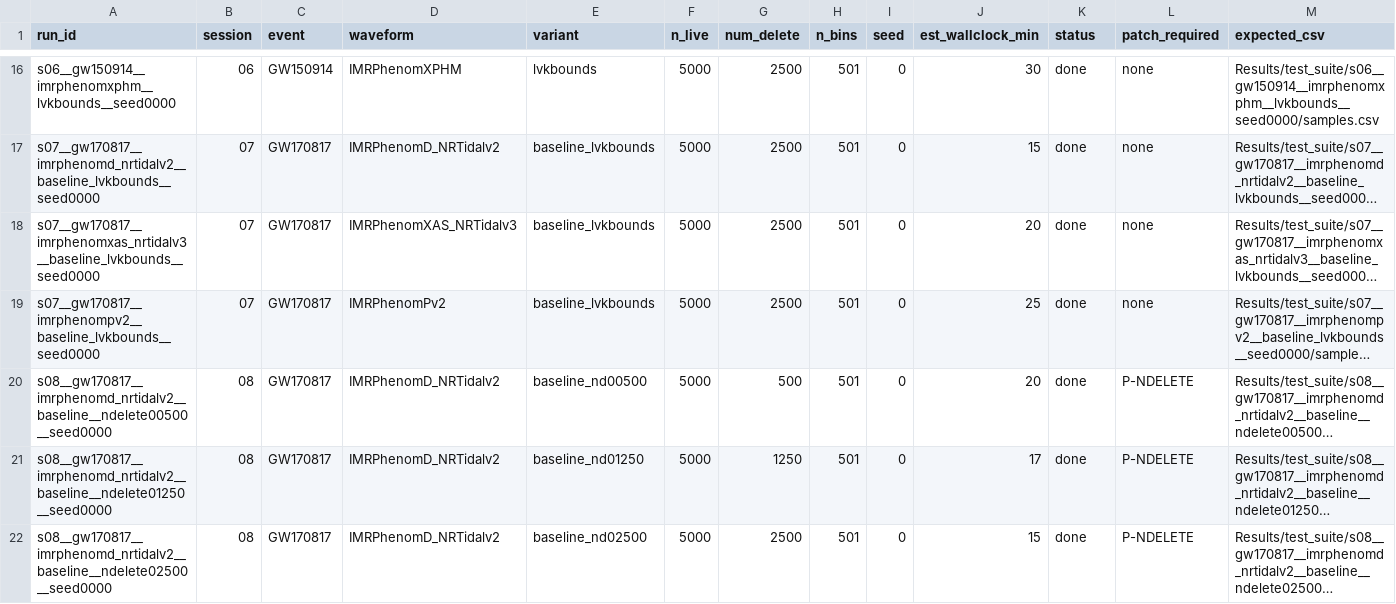
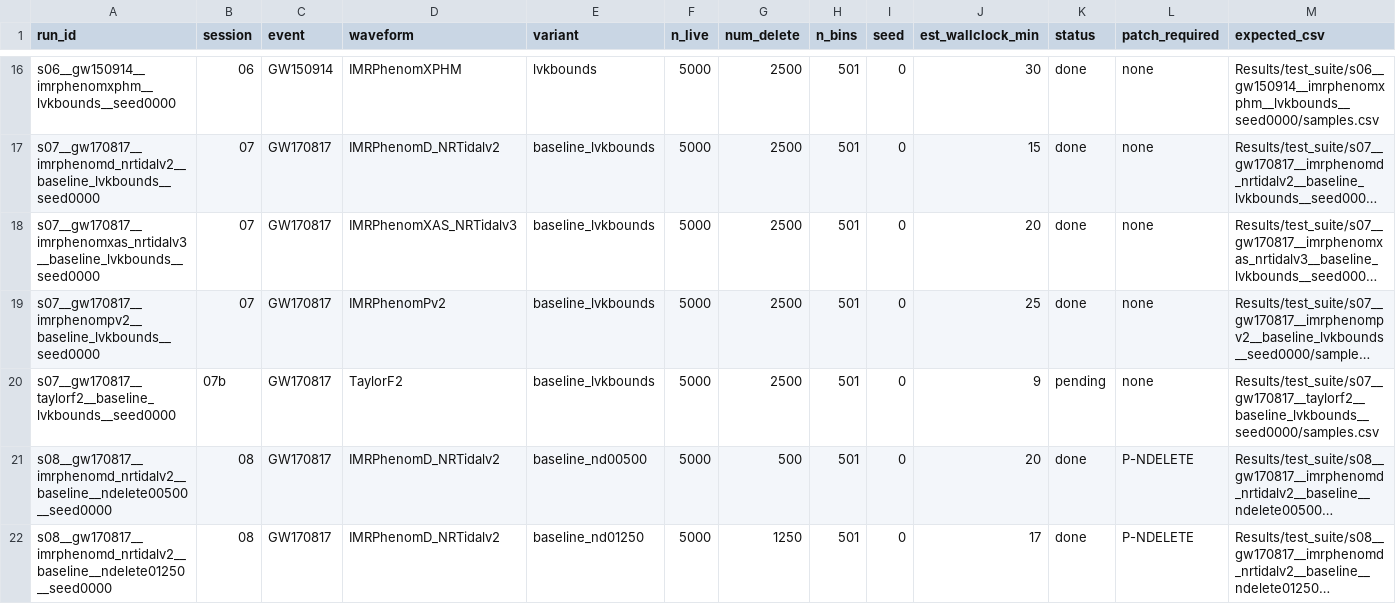
Before and after one commit to ming-256/GPU-Accelerated-Bayesian-Inference-of-Gravitational-Waves, a CSV file: mnras_paper/test_suite/run_catalog.csv, drawn as a sheet; only a part is shown, gaps mark what is left out; the shorter side is filled out with more unchanged rows; long unchanged cells end in …; rows hold the shown columns only; the diff names each change by its address in the sheet, - before the commit and + after, or states it on an @@ line.

```diff
--- a/mnras_paper/test_suite/run_catalog.csv
+++ b/mnras_paper/test_suite/run_catalog.csv
+row 20: s07__gw170817__taylorf2__baseline_lvkbounds__seed0000 | 07b | GW170817 | TaylorF2 | baseline_lvkbounds | 5000 | 2500 | 501 | 0 | 9 | pending | none | Results/test_suite/s07__gw170817__taylorf2__baseline_lvkbounds__seed0000/samples.csv
```
Also changed, not shown: 12 other files.
